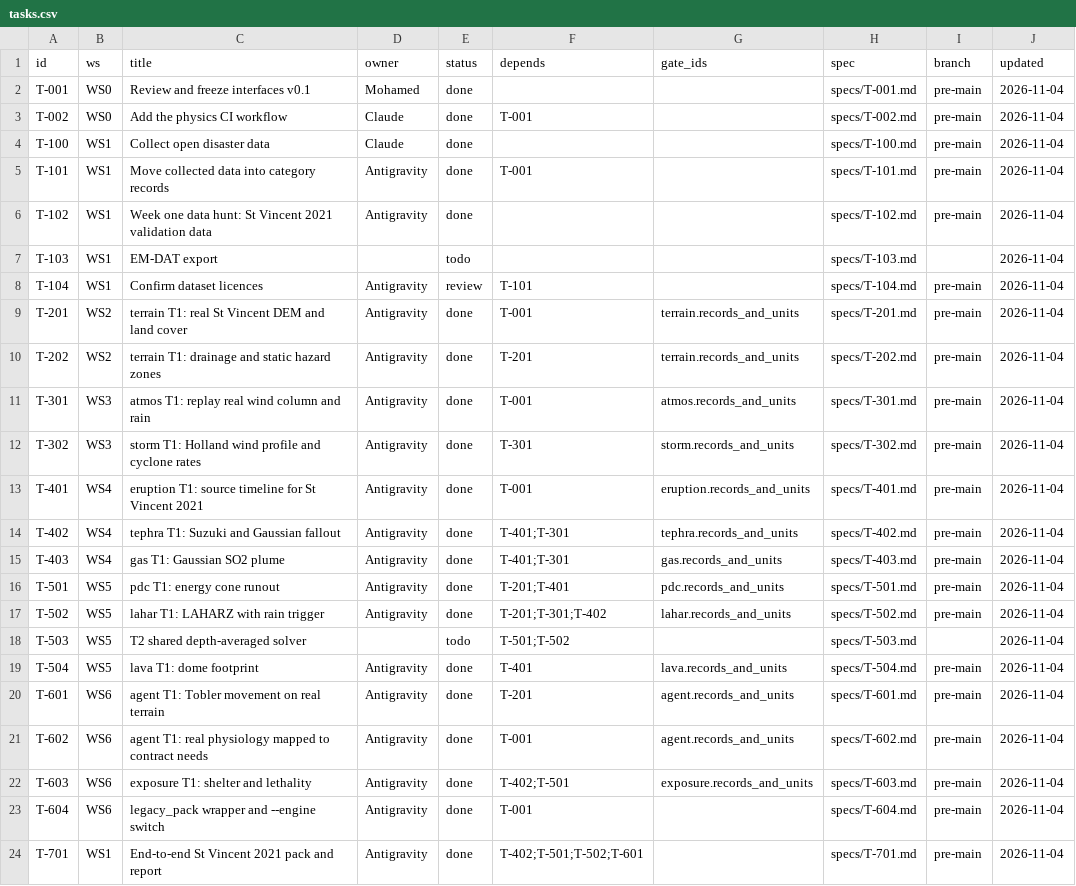
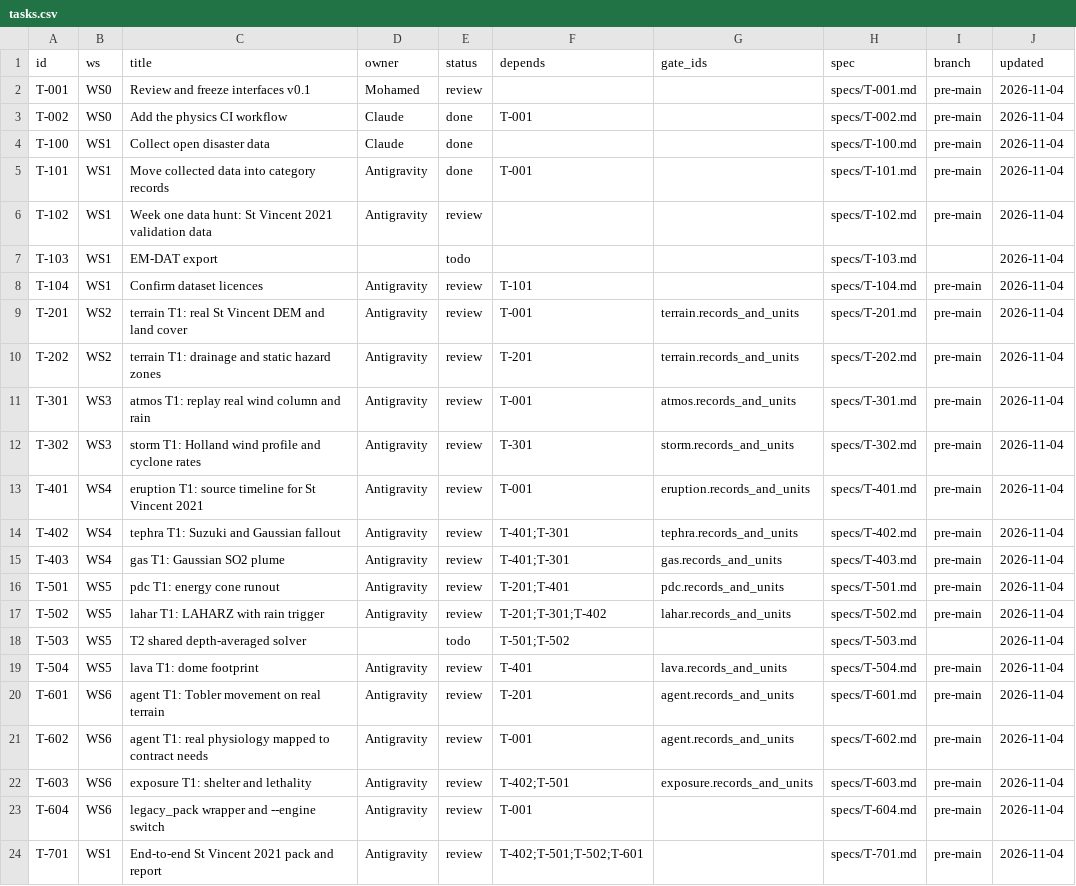
Before and after one commit to Muammal/Qiskit-Fest-Qognition, a CSV file: workboard/tasks.csv, drawn as a sheet.

```diff
--- a/workboard/tasks.csv
+++ b/workboard/tasks.csv
@@ -1,3 +1,3 @@
 id,ws,title,owner,status,depends,gate_ids,spec,branch,updated
-T-001,WS0,Review and freeze interfaces v0.1,Mohamed,done,,,specs/T-001.md,pre-main,2026-11-04
+T-001,WS0,Review and freeze interfaces v0.1,Mohamed,review,,,specs/T-001.md,pre-main,2026-11-04
 T-002,WS0,Add the physics CI workflow,Claude,done,T-001,,specs/T-002.md,pre-main,2026-11-04
@@ -5,20 +5,20 @@ T-100,WS1,Collect open disaster data,Claude,done,,,specs/T-100.md,pre-main,2026-
 T-101,WS1,Move collected data into category records,Antigravity,done,T-001,,specs/T-101.md,pre-main,2026-11-04
-T-102,WS1,Week one data hunt: St Vincent 2021 validation data,Antigravity,done,,,specs/T-102.md,pre-main,2026-11-04
+T-102,WS1,Week one data hunt: St Vincent 2021 validation data,Antigravity,review,,,specs/T-102.md,pre-main,2026-11-04
 T-103,WS1,EM-DAT export,,todo,,,specs/T-103.md,,2026-11-04
 T-104,WS1,Confirm dataset licences,Antigravity,review,T-101,,specs/T-104.md,pre-main,2026-11-04
-T-201,WS2,terrain T1: real St Vincent DEM and land cover,Antigravity,done,T-001,terrain.records_and_units,specs/T-201.md,pre-main,2026-11-04
-T-202,WS2,terrain T1: drainage and static hazard zones,Antigravity,done,T-201,terrain.records_and_units,specs/T-202.md,pre-main,2026-11-04
-T-301,WS3,atmos T1: replay real wind column and rain,Antigravity,done,T-001,atmos.records_and_units,specs/T-301.md,pre-main,2026-11-04
-T-302,WS3,storm T1: Holland wind profile and cyclone rates,Antigravity,done,T-301,storm.records_and_units,specs/T-302.md,pre-main,2026-11-04
-T-401,WS4,eruption T1: source timeline for St Vincent 2021,Antigravity,done,T-001,eruption.records_and_units,specs/T-401.md,pre-main,2026-11-04
-T-402,WS4,tephra T1: Suzuki and Gaussian fallout,Antigravity,done,T-401;T-301,tephra.records_and_units,specs/T-402.md,pre-main,2026-11-04
-T-403,WS4,gas T1: Gaussian SO2 plume,Antigravity,done,T-401;T-301,gas.records_and_units,specs/T-403.md,pre-main,2026-11-04
-T-501,WS5,pdc T1: energy cone runout,Antigravity,done,T-201;T-401,pdc.records_and_units,specs/T-501.md,pre-main,2026-11-04
-T-502,WS5,lahar T1: LAHARZ with rain trigger,Antigravity,done,T-201;T-301;T-402,lahar.records_and_units,specs/T-502.md,pre-main,2026-11-04
+T-201,WS2,terrain T1: real St Vincent DEM and land cover,Antigravity,review,T-001,terrain.records_and_units,specs/T-201.md,pre-main,2026-11-04
+T-202,WS2,terrain T1: drainage and static hazard zones,Antigravity,review,T-201,terrain.records_and_units,specs/T-202.md,pre-main,2026-11-04
+T-301,WS3,atmos T1: replay real wind column and rain,Antigravity,review,T-001,atmos.records_and_units,specs/T-301.md,pre-main,2026-11-04
+T-302,WS3,storm T1: Holland wind profile and cyclone rates,Antigravity,review,T-301,storm.records_and_units,specs/T-302.md,pre-main,2026-11-04
+T-401,WS4,eruption T1: source timeline for St Vincent 2021,Antigravity,review,T-001,eruption.records_and_units,specs/T-401.md,pre-main,2026-11-04
+T-402,WS4,tephra T1: Suzuki and Gaussian fallout,Antigravity,review,T-401;T-301,tephra.records_and_units,specs/T-402.md,pre-main,2026-11-04
+T-403,WS4,gas T1: Gaussian SO2 plume,Antigravity,review,T-401;T-301,gas.records_and_units,specs/T-403.md,pre-main,2026-11-04
+T-501,WS5,pdc T1: energy cone runout,Antigravity,review,T-201;T-401,pdc.records_and_units,specs/T-501.md,pre-main,2026-11-04
+T-502,WS5,lahar T1: LAHARZ with rain trigger,Antigravity,review,T-201;T-301;T-402,lahar.records_and_units,specs/T-502.md,pre-main,2026-11-04
 T-503,WS5,T2 shared depth-averaged solver,,todo,T-501;T-502,,specs/T-503.md,,2026-11-04
-T-504,WS5,lava T1: dome footprint,Antigravity,done,T-401,lava.records_and_units,specs/T-504.md,pre-main,2026-11-04
-T-601,WS6,agent T1: Tobler movement on real terrain,Antigravity,done,T-201,agent.records_and_units,specs/T-601.md,pre-main,2026-11-04
-T-602,WS6,agent T1: real physiology mapped to contract needs,Antigravity,done,T-001,agent.records_and_units,specs/T-602.md,pre-main,2026-11-04
-T-603,WS6,exposure T1: shelter and lethality,Antigravity,done,T-402;T-501,exposure.records_and_units,specs/T-603.md,pre-main,2026-11-04
-T-604,WS6,legacy_pack wrapper and --engine switch,Antigravity,done,T-001,,specs/T-604.md,pre-main,2026-11-04
-T-701,WS1,End-to-end St Vincent 2021 pack and report,Antigravity,done,T-402;T-501;T-502;T-601,,specs/T-701.md,pre-main,2026-11-04
+T-504,WS5,lava T1: dome footprint,Antigravity,review,T-401,lava.records_and_units,specs/T-504.md,pre-main,2026-11-04
+T-601,WS6,agent T1: Tobler movement on real terrain,Antigravity,review,T-201,agent.records_and_units,specs/T-601.md,pre-main,2026-11-04
+T-602,WS6,agent T1: real physiology mapped to contract needs,Antigravity,review,T-001,agent.records_and_units,specs/T-602.md,pre-main,2026-11-04
+T-603,WS6,exposure T1: shelter and lethality,Antigravity,review,T-402;T-501,exposure.records_and_units,specs/T-603.md,pre-main,2026-11-04
+T-604,WS6,legacy_pack wrapper and --engine switch,Antigravity,review,T-001,,specs/T-604.md,pre-main,2026-11-04
+T-701,WS1,End-to-end St Vincent 2021 pack and report,Antigravity,review,T-402;T-501;T-502;T-601,,specs/T-701.md,pre-main,2026-11-04
```
Also changed, not shown: 12 other files.
